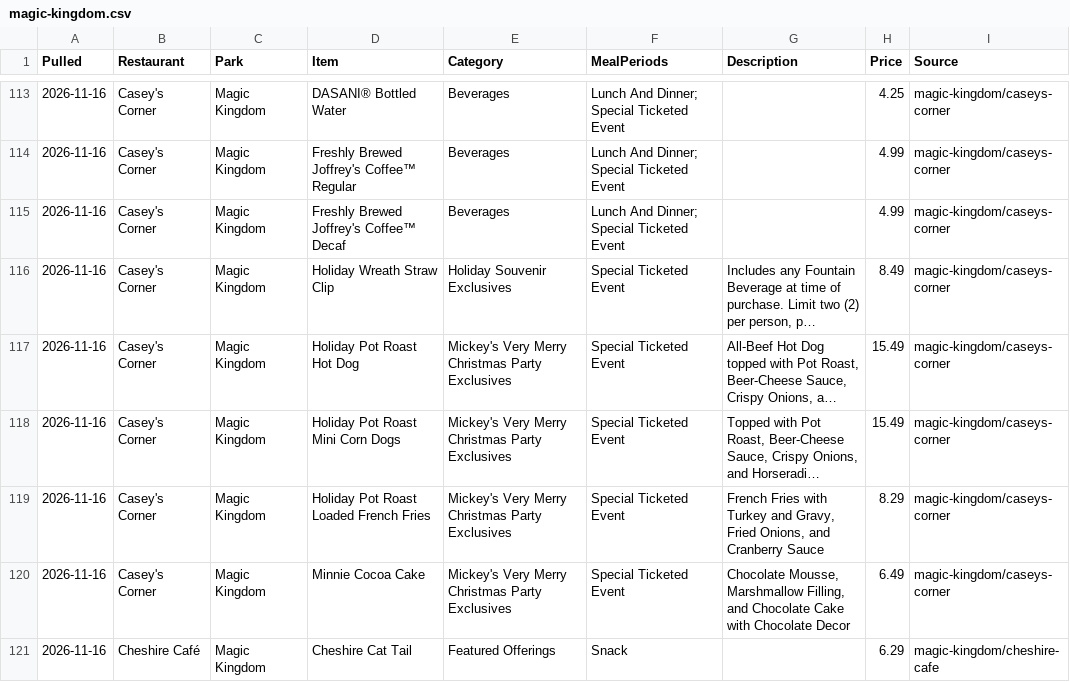
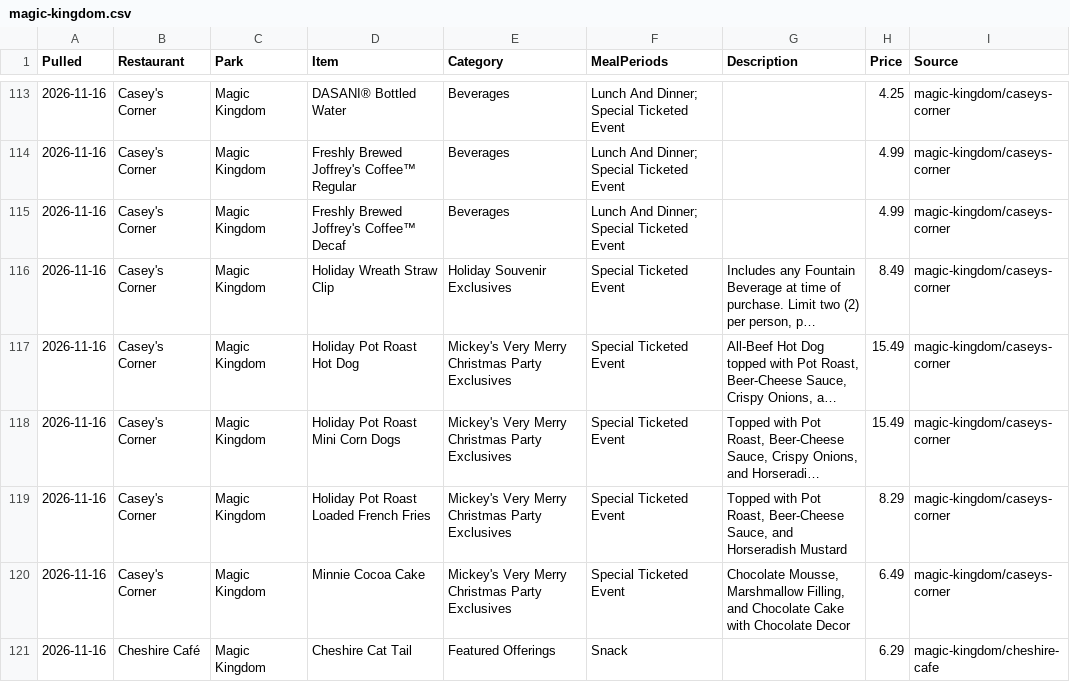
Before and after one commit to scoopdisney/wdw-menu-watch, a CSV file: data/magic-kingdom.csv, drawn as a sheet; only a part is shown, gaps mark what is left out; long unchanged cells end in …; the diff names each change by its address in the sheet, - before the commit and + after, or states it on an @@ line.

```diff
--- a/data/magic-kingdom.csv
+++ b/data/magic-kingdom.csv
-G119 (Description): French Fries with Turkey and Gravy, Fried Onions, and Cranberry Sauce
+G119 (Description): Topped with Pot Roast, Beer-Cheese Sauce, and Horseradish Mustard
```
Also changed, not shown: 1 other file.
